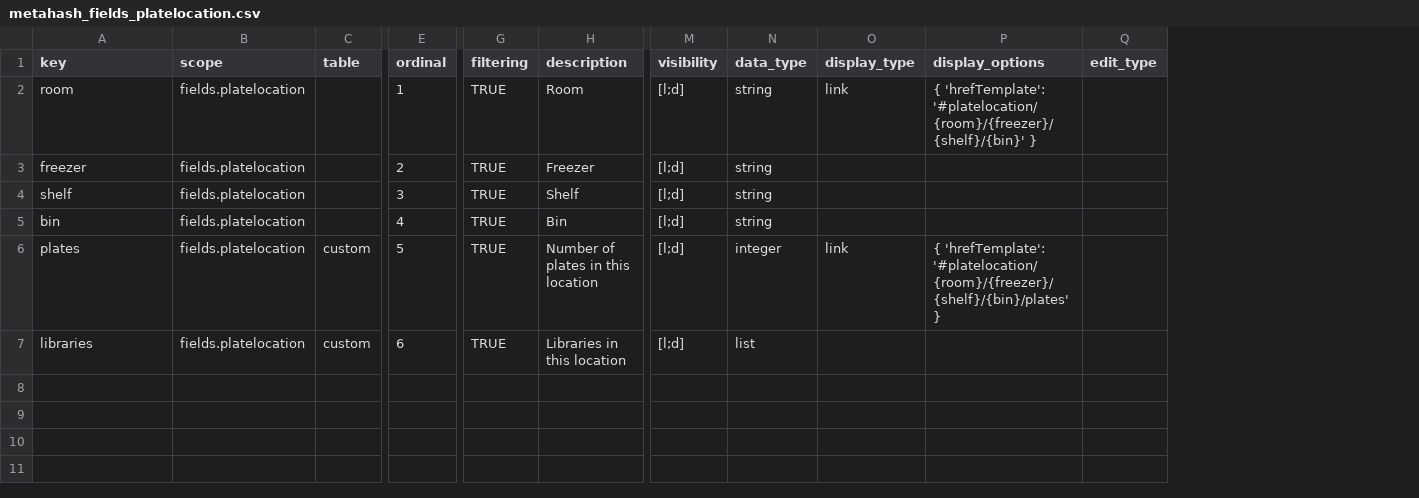
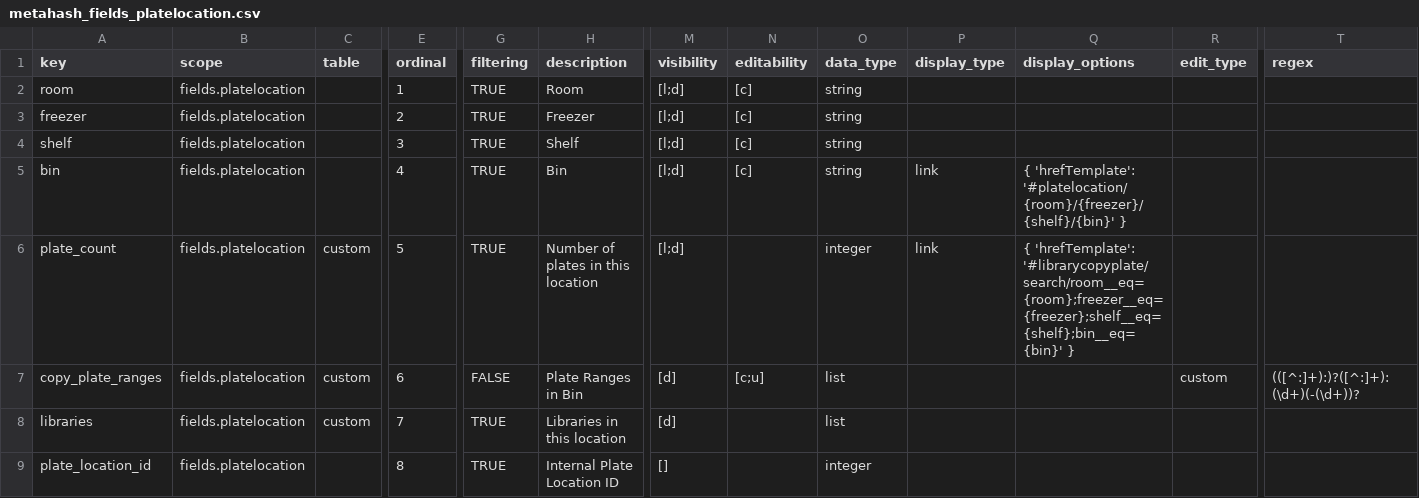
Before and after one commit to seanderickson/lims, a CSV file: db/static/api_init/metahash_fields_platelocation.csv, drawn as a sheet; only a part is shown, gaps mark what is left out; addresses are those after the commit; rows hold the shown columns only; the diff names each change by its address in the sheet, - before the commit and + after, or states it on an @@ line.

Commit message:
api checkpoint: serialization refactor, platelocation, batch_edit: - librarycopyplate batch edit - fix/refactor get_content_type, get_accept_content_type, serialize - allow internal patch_ method calls to bypass serialization with a "data" arg - tests refactor, remove tastypie TestClient

```diff
--- a/db/static/api_init/metahash_fields_platelocation.csv
+++ b/db/static/api_init/metahash_fields_platelocation.csv
+column N (editability), rows 2-5: all [c]
+column T (regex), empty
-P2 (display_type): link
+P2 (display_type): (empty)
-Q2 (display_options): { 'hrefTemplate': '#platelocation/{room}/{freezer}/{shelf}/{bin}' }
+Q2 (display_options): (empty)
-P5 (display_type): (empty)
+P5 (display_type): link
-Q5 (display_options): (empty)
+Q5 (display_options): { 'hrefTemplate': '#platelocation/{room}/{freezer}/{shelf}/{bin}' }
-A6 (key): plates
+A6 (key): plate_count
-Q6 (display_options): { 'hrefTemplate': '#platelocation/{room}/{freezer}/{shelf}/{bin}/plates' }
+Q6 (display_options): { 'hrefTemplate': '#librarycopyplate/search/room__eq={room};freezer__eq={freezer};shelf__eq={shelf};bin__eq={bin}' }
+row 7: copy_plate_ranges | fields.platelocation | custom | 6 | FALSE | Plate Ranges in Bin | [d] | [c;u] | list |  |  | custom | (([^:]+):)?([^:]+):(\d+)(-(\d+))?
-E8 (ordinal): 6
+E8 (ordinal): 7
-M8 (visibility): [l;d]
+M8 (visibility): [d]
+row 9: plate_location_id | fields.platelocation |  | 8 | TRUE | Internal Plate Location ID | [] |  | integer
```
Also changed, not shown: db/static/api_init/api_init_actions.csv, db/static/api_init/metahash_fields_librarycopyplate.csv, 19 other files.
